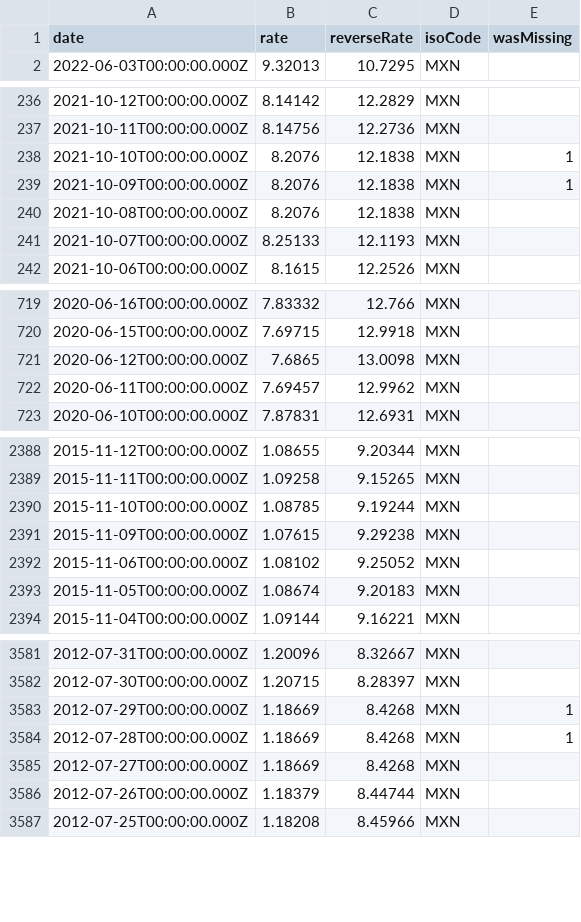
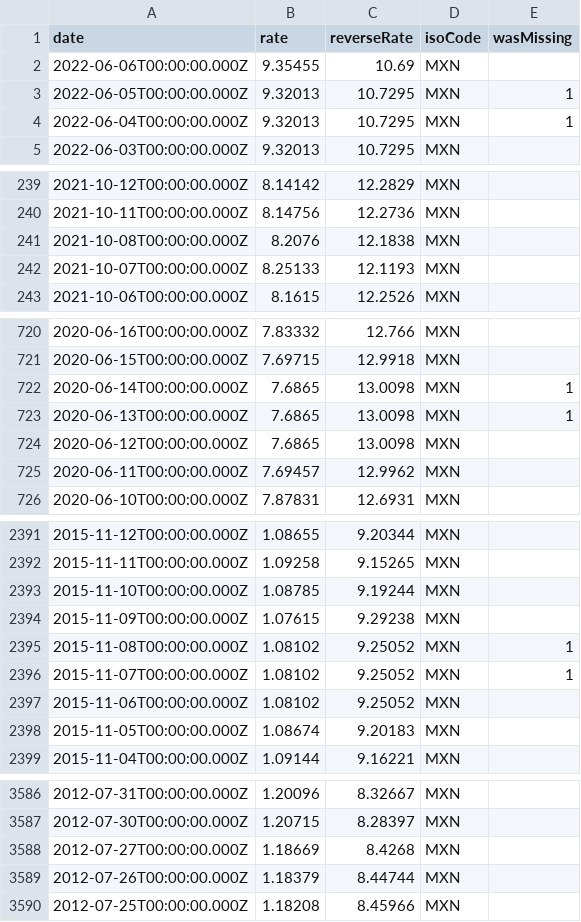
Before and after one commit to GeorgeSG/bnb-currency-exchange-rates, a CSV file: data/MXN.csv, drawn as a sheet; only a part is shown, gaps mark what is left out; removed rows and columns are numbered as before the commit, all else as after; the diff covers the shown part only; the diff names each change by its address in the sheet, - before the commit and + after, or states it on an @@ line.

Commit message:
Update exchange rates

```diff
--- a/data/MXN.csv
+++ b/data/MXN.csv
+row 2: 2022-06-06T00:00:00.000Z | 9.35455 | 10.69 | MXN
+row 3: 2022-06-05T00:00:00.000Z | 9.32013 | 10.7295 | MXN | 1
+row 4: 2022-06-04T00:00:00.000Z | 9.32013 | 10.7295 | MXN | 1
-row 238: 2021-10-10T00:00:00.000Z | 8.2076 | 12.1838 | MXN | 1
-row 239: 2021-10-09T00:00:00.000Z | 8.2076 | 12.1838 | MXN | 1
+row 722: 2020-06-14T00:00:00.000Z | 7.6865 | 13.0098 | MXN | 1
+row 723: 2020-06-13T00:00:00.000Z | 7.6865 | 13.0098 | MXN | 1
+row 2395: 2015-11-08T00:00:00.000Z | 1.08102 | 9.25052 | MXN | 1
+row 2396: 2015-11-07T00:00:00.000Z | 1.08102 | 9.25052 | MXN | 1
-row 3583: 2012-07-29T00:00:00.000Z | 1.18669 | 8.4268 | MXN | 1
-row 3584: 2012-07-28T00:00:00.000Z | 1.18669 | 8.4268 | MXN | 1
```
Also changed, not shown: 2 added rows elsewhere in this file, data/BRL.csv, data/CZK.csv, 39 other files.
